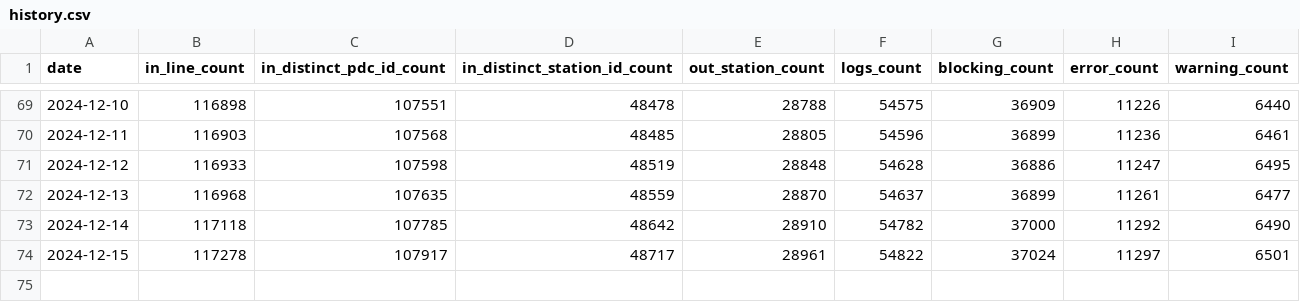
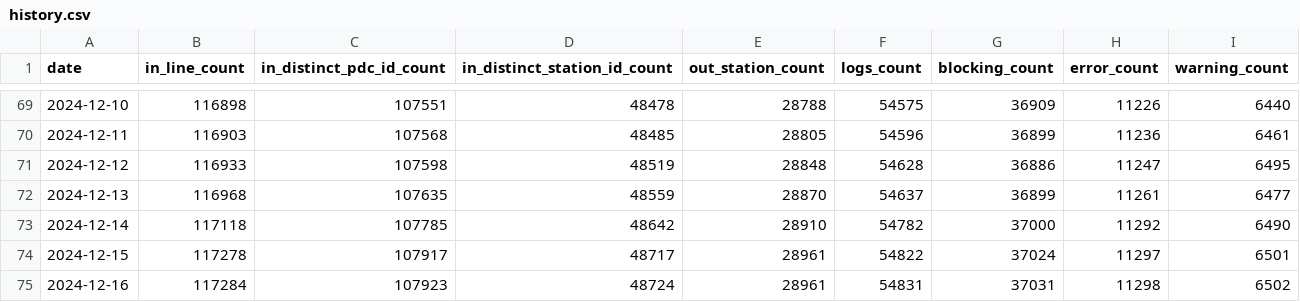
Before and after one commit to guiohm/ref-EU-EVSE, a CSV file: history.csv, drawn as a sheet; only a part is shown, gaps mark what is left out.

```diff
--- a/history.csv
+++ b/history.csv
@@ -74 +74,2 @@ date,in_line_count,in_distinct_pdc_id_count,in_distinct_station_id_count,out_sta
 2024-12-15,117278,107917,48717,28961,54822,37024,11297,6501
+2024-12-16,117284,107923,48724,28961,54831,37031,11298,6502
```
Also changed, not shown: 4 other files.
